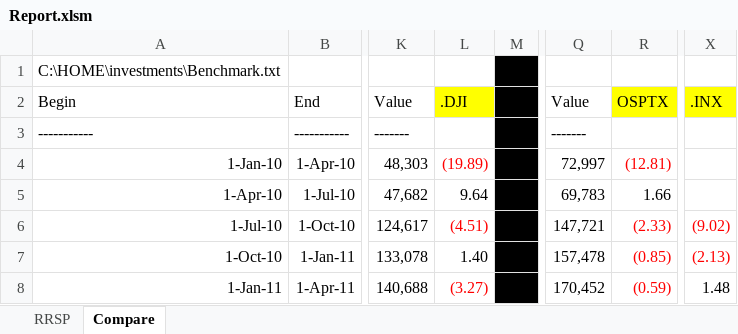
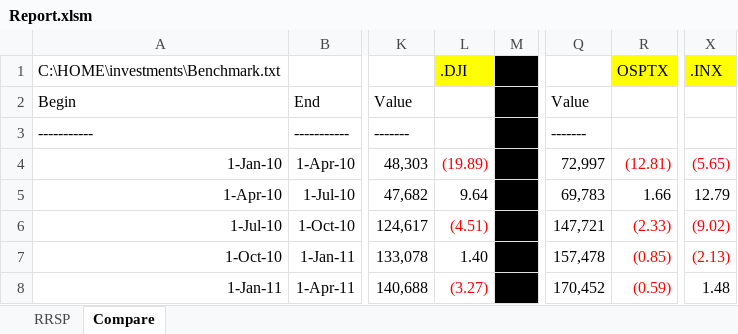
Before and after one commit to calvinkit/investment, an Excel workbook: Report.xlsm, sheet Compare, drawn as a sheet; only a part is shown, gaps mark what is left out; values as stored, in another font and other column widths than the file's, no borders; the diff names each change by its address in the sheet, - before the commit and + after, or states it on an @@ line.

```diff
--- a/Report.xlsm (sheet Compare)
+++ b/Report.xlsm (sheet Compare)
-L1: (empty)
+L1: .DJI
-L1 fill: none
+L1 fill: #FFFF00
-R1: (empty)
+R1: OSPTX
-R1 fill: none
+R1 fill: #FFFF00
-X1: (empty)
+X1: .INX
-X1 fill: none
+X1 fill: #FFFF00
-L2: .DJI
+L2: (empty)
-L2 fill: #FFFF00
+L2 fill: none
-R2: OSPTX
+R2: (empty)
-R2 fill: #FFFF00
+R2 fill: none
-X2: .INX
+X2: (empty)
-X2 fill: #FFFF00
+X2 fill: none
-X4: (empty)
+X4: (5.65)
-X5: (empty)
+X5: 12.79
```
Also changed, not shown: formulas that keep their value, 6 other files.
